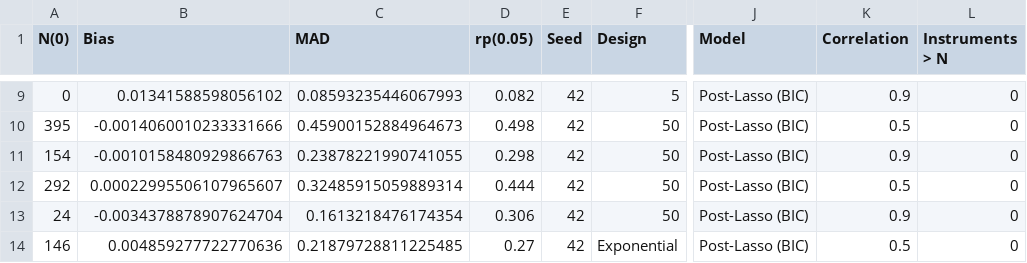
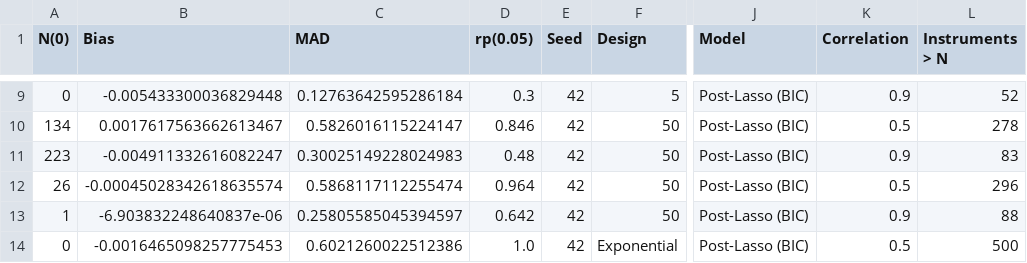
Before and after one commit to michadenheijer/Shrinkage-methods-for-IV-Selection, a CSV file: results/Post-Lasso (BIC).csv, drawn as a sheet; only a part is shown, gaps mark what is left out; the diff covers the shown part only; the diff names each change by its address in the sheet, - before the commit and + after, or states it on an @@ line.

```diff
--- a/results/Post-Lasso (BIC).csv
+++ b/results/Post-Lasso (BIC).csv
-B9 (Bias): 0.01341588598056102
+B9 (Bias): -0.005433300036829448
-C9 (MAD): 0.08593235446067993
+C9 (MAD): 0.12763642595286184
-D9 (rp(0.05)): 0.082
+D9 (rp(0.05)): 0.3
-L9 (Instruments > N): 0
+L9 (Instruments > N): 52
-A10 (N(0)): 395
+A10 (N(0)): 134
-B10 (Bias): -0.0014060010233331666
+B10 (Bias): 0.0017617563662613467
-C10 (MAD): 0.45900152884964673
+C10 (MAD): 0.5826016115224147
-D10 (rp(0.05)): 0.498
+D10 (rp(0.05)): 0.846
-L10 (Instruments > N): 0
+L10 (Instruments > N): 278
-A11 (N(0)): 154
+A11 (N(0)): 223
-B11 (Bias): -0.0010158480929866763
+B11 (Bias): -0.004911332616082247
-C11 (MAD): 0.23878221990741055
+C11 (MAD): 0.30025149228024983
-D11 (rp(0.05)): 0.298
+D11 (rp(0.05)): 0.48
-L11 (Instruments > N): 0
+L11 (Instruments > N): 83
-A12 (N(0)): 292
+A12 (N(0)): 26
-B12 (Bias): 0.00022995506107965607
+B12 (Bias): -0.00045028342618635574
-C12 (MAD): 0.32485915059889314
+C12 (MAD): 0.5868117112255474
-D12 (rp(0.05)): 0.444
+D12 (rp(0.05)): 0.964
-L12 (Instruments > N): 0
+L12 (Instruments > N): 296
-A13 (N(0)): 24
+A13 (N(0)): 1
-B13 (Bias): -0.0034378878907624704
+B13 (Bias): -6.903832248640837e-06
-C13 (MAD): 0.1613218476174354
+C13 (MAD): 0.25805585045394597
-D13 (rp(0.05)): 0.306
+D13 (rp(0.05)): 0.642
-L13 (Instruments > N): 0
+L13 (Instruments > N): 88
-A14 (N(0)): 146
+A14 (N(0)): 0
-B14 (Bias): 0.004859277722770636
+B14 (Bias): -0.0016465098257775453
-C14 (MAD): 0.21879728811225485
+C14 (MAD): 0.6021260022512386
-D14 (rp(0.05)): 0.27
+D14 (rp(0.05)): 1.0
-L14 (Instruments > N): 0
+L14 (Instruments > N): 500
```
Also changed, not shown: 127 edited cells elsewhere in this file, 1 other file.
